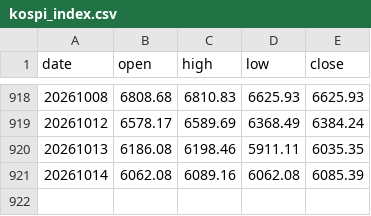
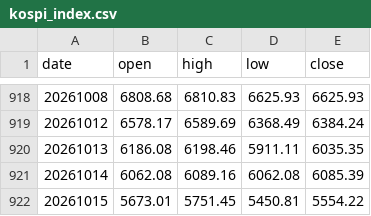
Before and after one commit to onekindalpha/breadth-analysis-dashboard, a CSV file: data/kospi_index.csv, drawn as a sheet; only a part is shown, gaps mark what is left out.

```diff
--- a/data/kospi_index.csv
+++ b/data/kospi_index.csv
@@ -921 +921,2 @@ date,open,high,low,close
 20261014,6062.08,6089.16,6062.08,6085.39
+20261015,5673.01,5751.45,5450.81,5554.22
```
Also changed, not shown: data/kosdaq_index.csv.
